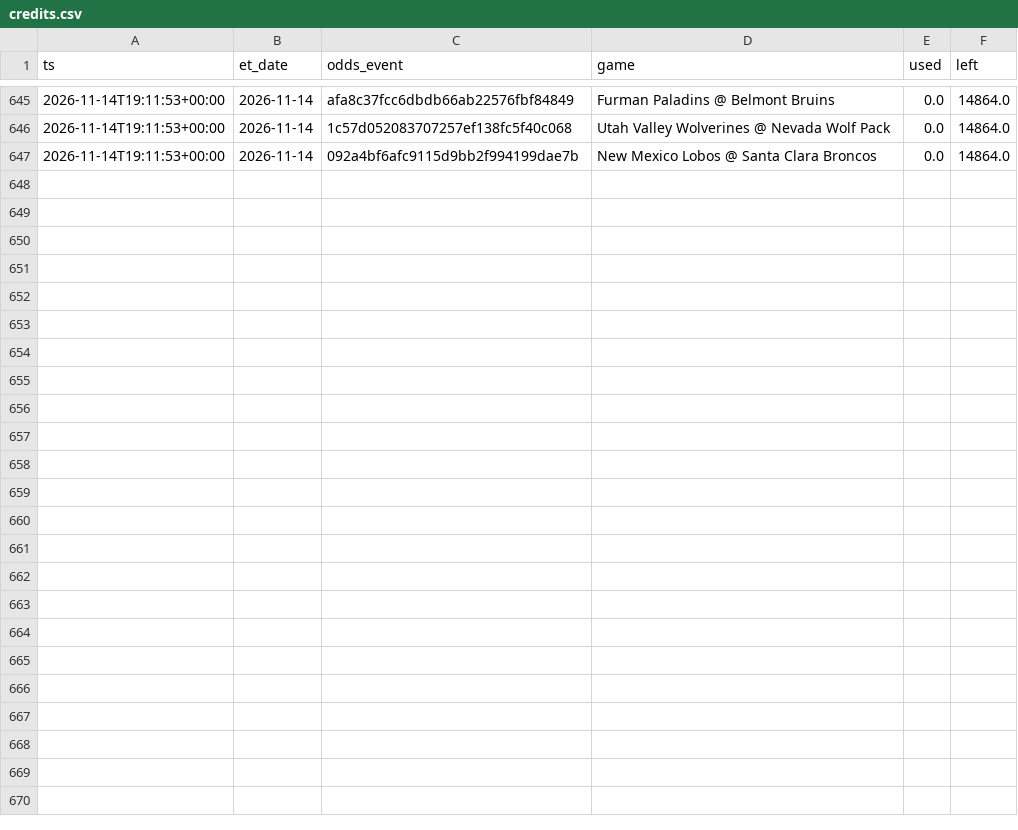
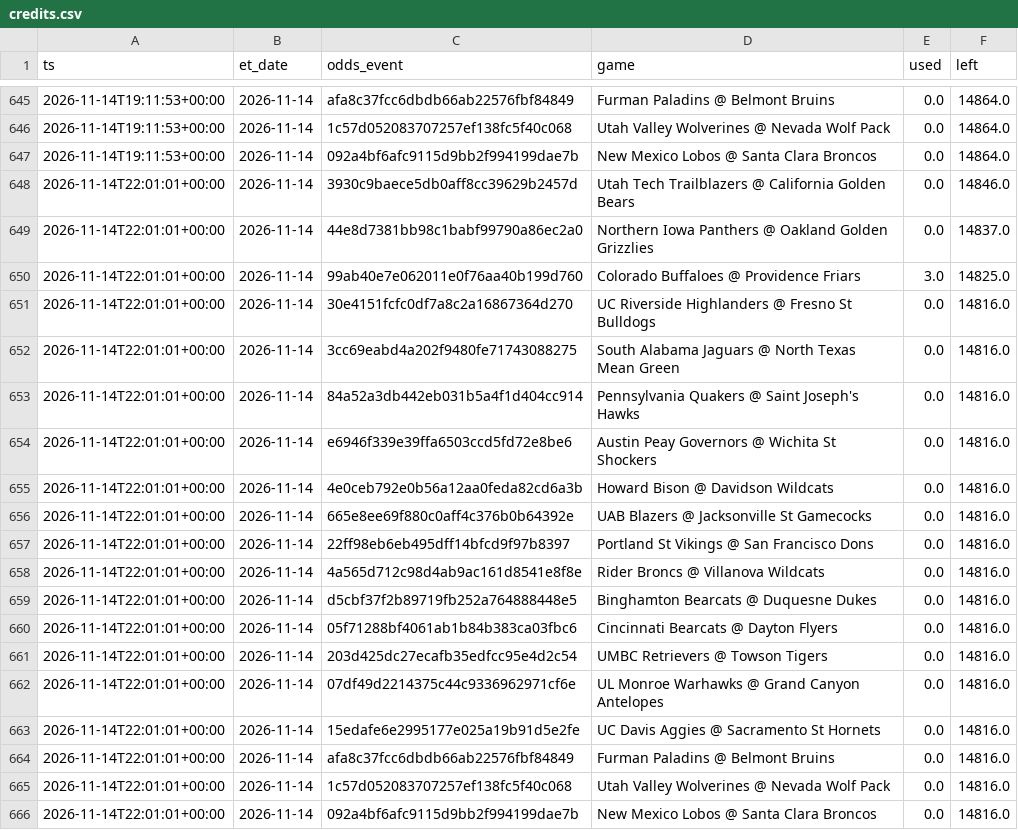
Before and after one commit to jlwin1995-alt/CBB, a CSV file: data/log/credits.csv, drawn as a sheet; only a part is shown, gaps mark what is left out; the diff names each change by its address in the sheet, - before the commit and + after, or states it on an @@ line.

```diff
--- a/data/log/credits.csv
+++ b/data/log/credits.csv
+row 648: 2026-11-14T22:01:01+00:00 | 2026-11-14 | 3930c9baece5db0aff8cc39629b2457d | Utah Tech Trailblazers @ California Golden Bears | 0.0 | 14846.0
+row 649: 2026-11-14T22:01:01+00:00 | 2026-11-14 | 44e8d7381bb98c1babf99790a86ec2a0 | Northern Iowa Panthers @ Oakland Golden Grizzlies | 0.0 | 14837.0
+row 650: 2026-11-14T22:01:01+00:00 | 2026-11-14 | 99ab40e7e062011e0f76aa40b199d760 | Colorado Buffaloes @ Providence Friars | 3.0 | 14825.0
+row 651: 2026-11-14T22:01:01+00:00 | 2026-11-14 | 30e4151fcfc0df7a8c2a16867364d270 | UC Riverside Highlanders @ Fresno St Bulldogs | 0.0 | 14816.0
+row 652: 2026-11-14T22:01:01+00:00 | 2026-11-14 | 3cc69eabd4a202f9480fe71743088275 | South Alabama Jaguars @ North Texas Mean Green | 0.0 | 14816.0
+row 653: 2026-11-14T22:01:01+00:00 | 2026-11-14 | 84a52a3db442eb031b5a4f1d404cc914 | Pennsylvania Quakers @ Saint Joseph's Hawks | 0.0 | 14816.0
+row 654: 2026-11-14T22:01:01+00:00 | 2026-11-14 | e6946f339e39ffa6503ccd5fd72e8be6 | Austin Peay Governors @ Wichita St Shockers | 0.0 | 14816.0
+row 655: 2026-11-14T22:01:01+00:00 | 2026-11-14 | 4e0ceb792e0b56a12aa0feda82cd6a3b | Howard Bison @ Davidson Wildcats | 0.0 | 14816.0
+row 656: 2026-11-14T22:01:01+00:00 | 2026-11-14 | 665e8ee69f880c0aff4c376b0b64392e | UAB Blazers @ Jacksonville St Gamecocks | 0.0 | 14816.0
+row 657: 2026-11-14T22:01:01+00:00 | 2026-11-14 | 22ff98eb6eb495dff14bfcd9f97b8397 | Portland St Vikings @ San Francisco Dons | 0.0 | 14816.0
+row 658: 2026-11-14T22:01:01+00:00 | 2026-11-14 | 4a565d712c98d4ab9ac161d8541e8f8e | Rider Broncs @ Villanova Wildcats | 0.0 | 14816.0
+row 659: 2026-11-14T22:01:01+00:00 | 2026-11-14 | d5cbf37f2b89719fb252a764888448e5 | Binghamton Bearcats @ Duquesne Dukes | 0.0 | 14816.0
+row 660: 2026-11-14T22:01:01+00:00 | 2026-11-14 | 05f71288bf4061ab1b84b383ca03fbc6 | Cincinnati Bearcats @ Dayton Flyers | 0.0 | 14816.0
+row 661: 2026-11-14T22:01:01+00:00 | 2026-11-14 | 203d425dc27ecafb35edfcc95e4d2c54 | UMBC Retrievers @ Towson Tigers | 0.0 | 14816.0
+row 662: 2026-11-14T22:01:01+00:00 | 2026-11-14 | 07df49d2214375c44c9336962971cf6e | UL Monroe Warhawks @ Grand Canyon Antelopes | 0.0 | 14816.0
+row 663: 2026-11-14T22:01:01+00:00 | 2026-11-14 | 15edafe6e2995177e025a19b91d5e2fe | UC Davis Aggies @ Sacramento St Hornets | 0.0 | 14816.0
+row 664: 2026-11-14T22:01:01+00:00 | 2026-11-14 | afa8c37fcc6dbdb66ab22576fbf84849 | Furman Paladins @ Belmont Bruins | 0.0 | 14816.0
+row 665: 2026-11-14T22:01:01+00:00 | 2026-11-14 | 1c57d052083707257ef138fc5f40c068 | Utah Valley Wolverines @ Nevada Wolf Pack | 0.0 | 14816.0
+row 666: 2026-11-14T22:01:01+00:00 | 2026-11-14 | 092a4bf6afc9115d9bb2f994199dae7b | New Mexico Lobos @ Santa Clara Broncos | 0.0 | 14816.0
```
Also changed, not shown: data/raw/games_2027.csv, data/raw/lines.csv, 4 other files.
